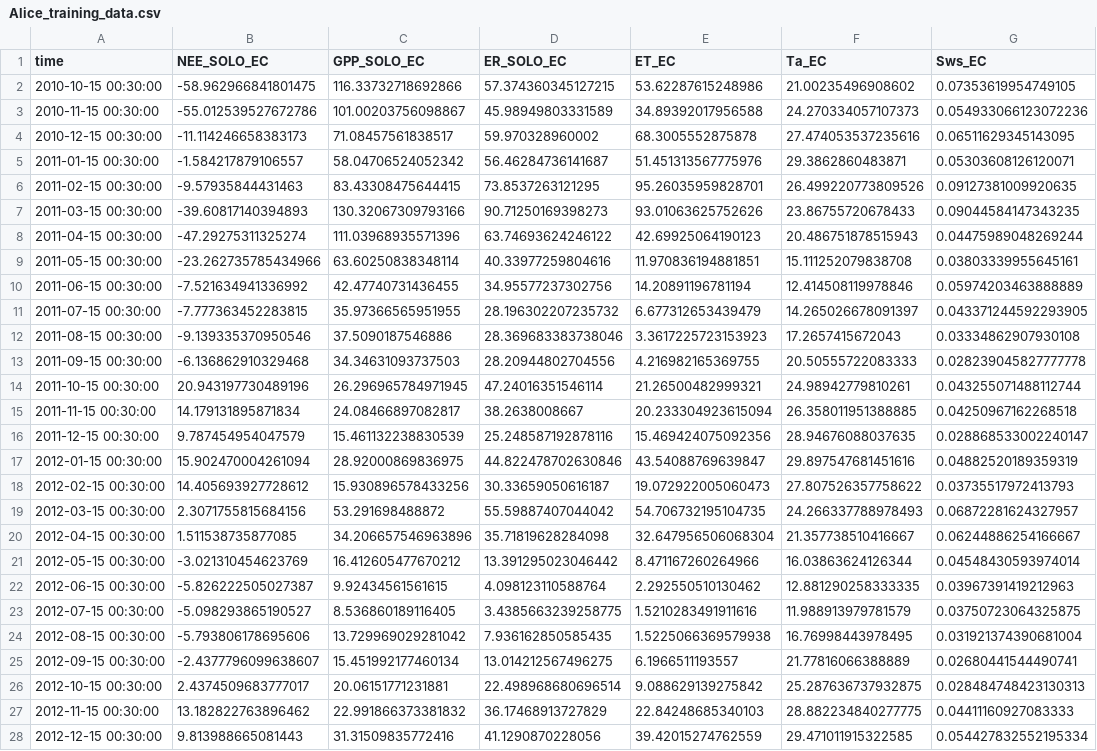
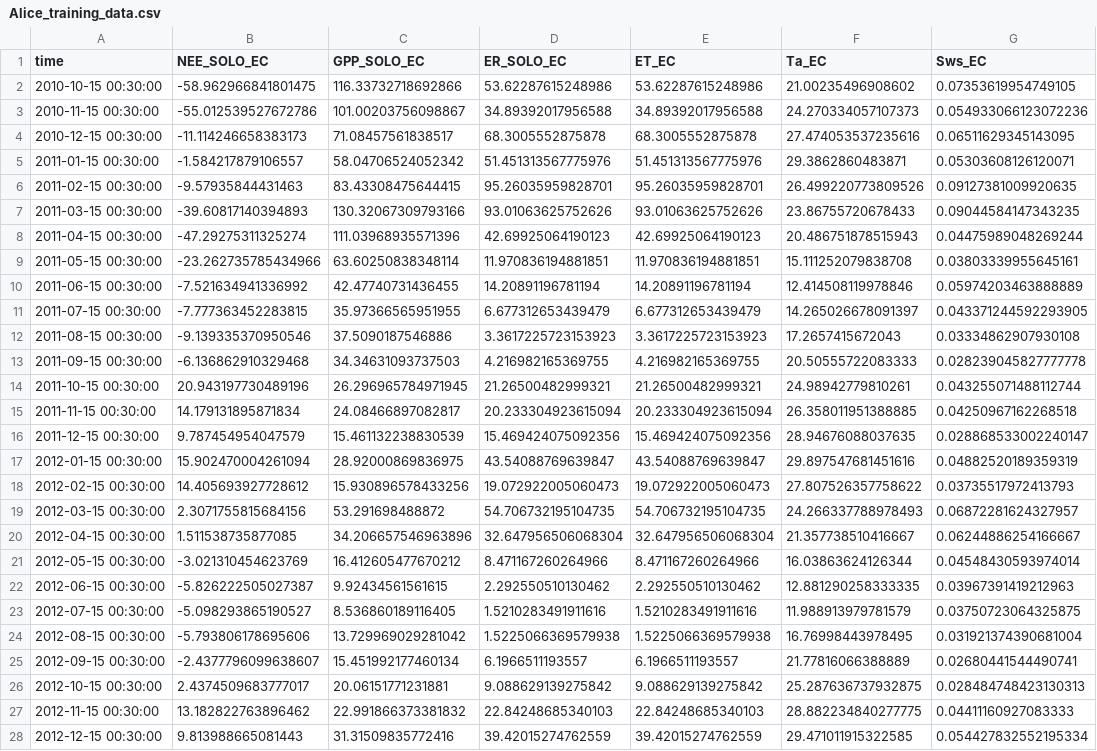
Before and after one commit to cbur24/NEE_modelling, a CSV file: results/training_data/Alice_training_data.csv, drawn as a sheet; only a part is shown; the diff covers the shown part only; the diff names each change by its address in the sheet, - before the commit and + after, or states it on an @@ line.

```diff
--- a/results/training_data/Alice_training_data.csv
+++ b/results/training_data/Alice_training_data.csv
-D2 (ER_SOLO_EC): 57.374360345127215
+D2 (ER_SOLO_EC): 53.62287615248986
-D3 (ER_SOLO_EC): 45.98949803331589
+D3 (ER_SOLO_EC): 34.89392017956588
-D4 (ER_SOLO_EC): 59.970328960002
+D4 (ER_SOLO_EC): 68.3005552875878
-D5 (ER_SOLO_EC): 56.46284736141687
+D5 (ER_SOLO_EC): 51.451313567775976
-D6 (ER_SOLO_EC): 73.8537263121295
+D6 (ER_SOLO_EC): 95.26035959828701
-D7 (ER_SOLO_EC): 90.71250169398273
+D7 (ER_SOLO_EC): 93.01063625752626
-D8 (ER_SOLO_EC): 63.74693624246122
+D8 (ER_SOLO_EC): 42.69925064190123
-D9 (ER_SOLO_EC): 40.33977259804616
+D9 (ER_SOLO_EC): 11.970836194881851
-D10 (ER_SOLO_EC): 34.95577237302756
+D10 (ER_SOLO_EC): 14.20891196781194
-D11 (ER_SOLO_EC): 28.196302207235732
+D11 (ER_SOLO_EC): 6.677312653439479
-D12 (ER_SOLO_EC): 28.369683383738046
+D12 (ER_SOLO_EC): 3.3617225723153923
-D13 (ER_SOLO_EC): 28.20944802704556
+D13 (ER_SOLO_EC): 4.216982165369755
-D14 (ER_SOLO_EC): 47.24016351546114
+D14 (ER_SOLO_EC): 21.26500482999321
-D15 (ER_SOLO_EC): 38.2638008667
+D15 (ER_SOLO_EC): 20.233304923615094
-D16 (ER_SOLO_EC): 25.248587192878116
+D16 (ER_SOLO_EC): 15.469424075092356
-D17 (ER_SOLO_EC): 44.822478702630846
+D17 (ER_SOLO_EC): 43.54088769639847
-D18 (ER_SOLO_EC): 30.33659050616187
+D18 (ER_SOLO_EC): 19.072922005060473
-D19 (ER_SOLO_EC): 55.59887407044042
+D19 (ER_SOLO_EC): 54.706732195104735
-D20 (ER_SOLO_EC): 35.71819628284098
+D20 (ER_SOLO_EC): 32.647956506068304
-D21 (ER_SOLO_EC): 13.391295023046442
+D21 (ER_SOLO_EC): 8.471167260264966
-D22 (ER_SOLO_EC): 4.098123110588764
+D22 (ER_SOLO_EC): 2.292550510130462
-D23 (ER_SOLO_EC): 3.4385663239258775
+D23 (ER_SOLO_EC): 1.5210283491911616
-D24 (ER_SOLO_EC): 7.936162850585435
+D24 (ER_SOLO_EC): 1.5225066369579938
-D25 (ER_SOLO_EC): 13.014212567496275
+D25 (ER_SOLO_EC): 6.1966511193557
-D26 (ER_SOLO_EC): 22.498968680696514
+D26 (ER_SOLO_EC): 9.088629139275842
-D27 (ER_SOLO_EC): 36.17468913727829
+D27 (ER_SOLO_EC): 22.84248685340103
-D28 (ER_SOLO_EC): 41.1290870228056
+D28 (ER_SOLO_EC): 39.42015274762559
```
Also changed, not shown: 112 edited cells elsewhere in this file, results/training_data/Longr_training_data.csv, results/training_data/Ridge_training_data.csv, 31 other files.
